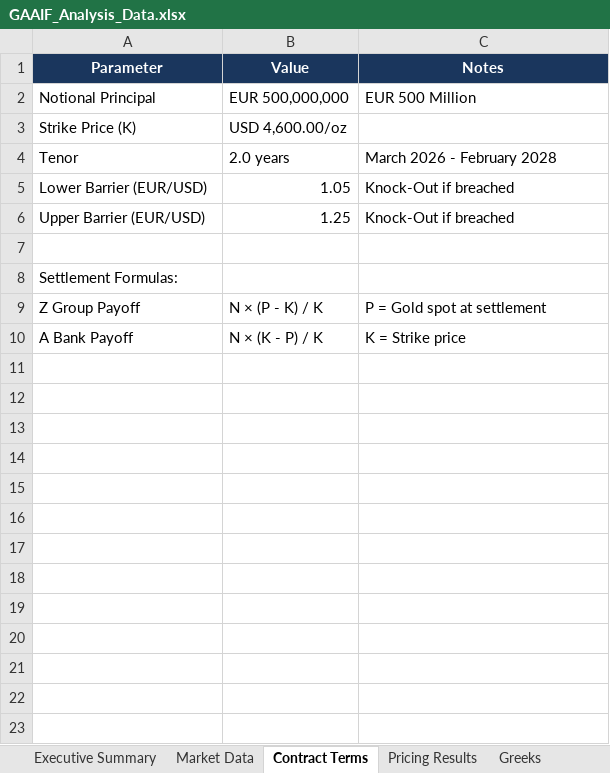
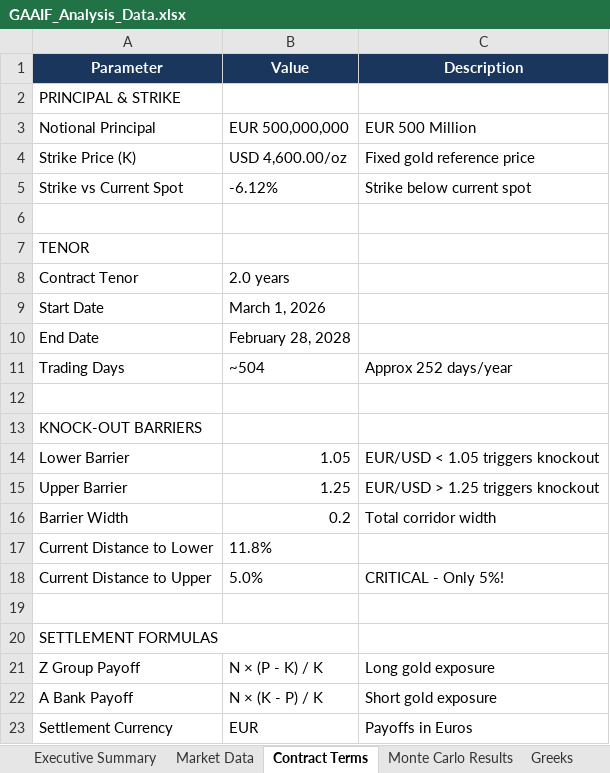
Before and after one commit to rickatultipa/gaaif-challenge, an Excel workbook: submission/GAAIF_Analysis_Data.xlsx, sheet Contract Terms, drawn as a sheet; values as stored, in another font and other column widths than the file's, no borders; removed rows and columns are numbered as before the commit, all else as after; the diff names each change by its address in the sheet, - before the commit and + after, or states it on an @@ line.

```diff
--- a/submission/GAAIF_Analysis_Data.xlsx (sheet Contract Terms)
+++ b/submission/GAAIF_Analysis_Data.xlsx (sheet Contract Terms)
-sheet tab: Pricing Results
+sheet tab: Monte Carlo Results
-C1: Notes
+C1: Description
+row 2: PRINCIPAL & STRIKE
-C4 (Description): (empty)
+C4 (Description): Fixed gold reference price
-row 4: Tenor | 2.0 years | March 2026 - February 2028
-row 5: Lower Barrier (EUR/USD) | 1.05 | Knock-Out if breached
-row 6: Upper Barrier (EUR/USD) | 1.25 | Knock-Out if breached
+row 5: Strike vs Current Spot | -6.12% | Strike below current spot
-A7 (Parameter): Settlement Formulas:
+A7 (Parameter): TENOR
+row 8: Contract Tenor | 2.0 years
+row 9: Start Date | March 1, 2026
+row 10: End Date | February 28, 2028
+row 11: Trading Days | ~504 | Approx 252 days/year
+row 12: (empty)
+row 13: KNOCK-OUT BARRIERS
+row 14: Lower Barrier | 1.05 | EUR/USD < 1.05 triggers knockout
+row 15: Upper Barrier | 1.25 | EUR/USD > 1.25 triggers knockout
+row 16: Barrier Width | 0.2 | Total corridor width
+row 17: Current Distance to Lower | 11.8%
+row 18: Current Distance to Upper | 5.0% | CRITICAL - Only 5%!
+row 19: (empty)
+row 20: SETTLEMENT FORMULAS
-C21 (Description): P = Gold spot at settlement
+C21 (Description): Long gold exposure
-C22 (Description): K = Strike price
+C22 (Description): Short gold exposure
+row 23: Settlement Currency | EUR | Payoffs in Euros
```
Also changed, not shown: sheet Scenario Analysis, sheet EURUSD Sensitivity, sheet Gold Sensitivity, sheet Correlation Sensitivity, sheet Monte Carlo Results, sheet Executive Summary, 3 more sheets, other sheet tabs, 17 other files.
